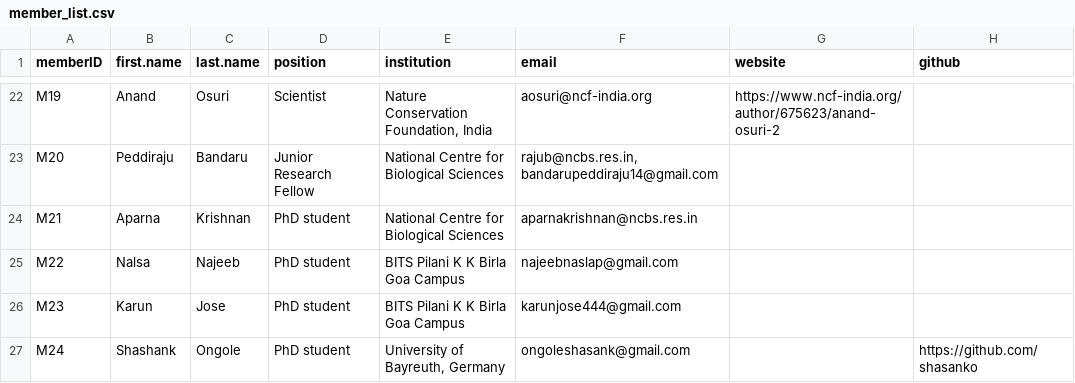
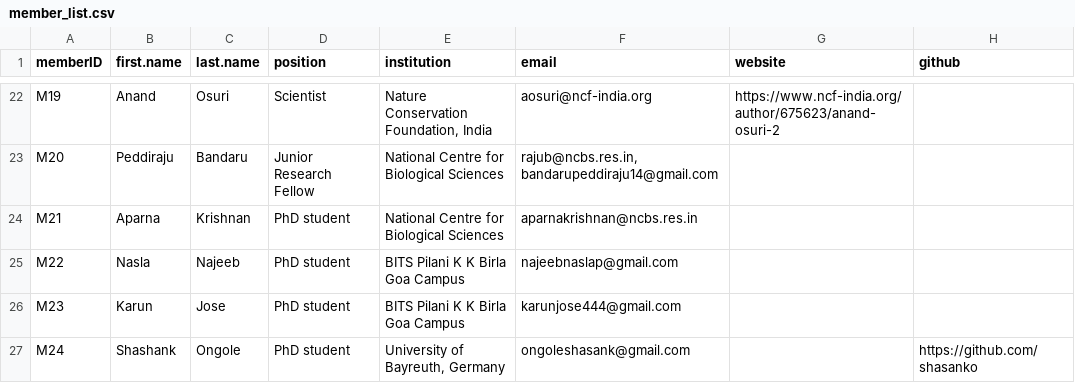
Before and after one commit to India-INvenTree/members, a CSV file: files/member_list.csv, drawn as a sheet; only a part is shown, gaps mark what is left out; the diff names each change by its address in the sheet, - before the commit and + after, or states it on an @@ line.

Commit message:
changes to Nasla's profile

```diff
--- a/files/member_list.csv
+++ b/files/member_list.csv
-B25 (first.name): Nalsa
+B25 (first.name): Nasla
```
Also changed, not shown: 5 other files.
